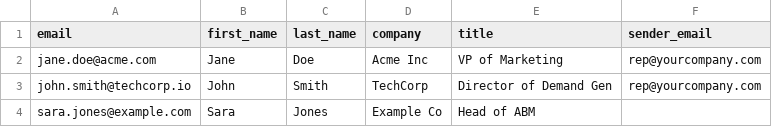
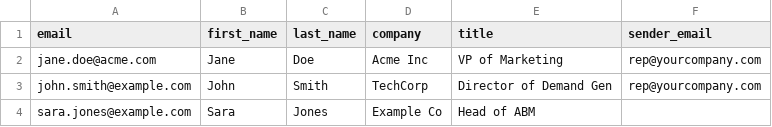
Before and after one commit to 0xTrey/folloze-link-builder, a CSV file: public/template.csv, drawn as a sheet.

Commit message:
security: use placeholder external emails

```diff
--- a/public/template.csv
+++ b/public/template.csv
@@ -2,3 +2,3 @@ email,first_name,last_name,company,title,sender_email
 jane.doe@acme.com,Jane,Doe,Acme Inc,VP of Marketing,rep@yourcompany.com
-john.smith@techcorp.io,John,Smith,TechCorp,Director of Demand Gen,rep@yourcompany.com
+john.smith@example.com,John,Smith,TechCorp,Director of Demand Gen,rep@yourcompany.com
 sara.jones@example.com,Sara,Jones,Example Co,Head of ABM,
```
Also changed, not shown: 1 other file.
